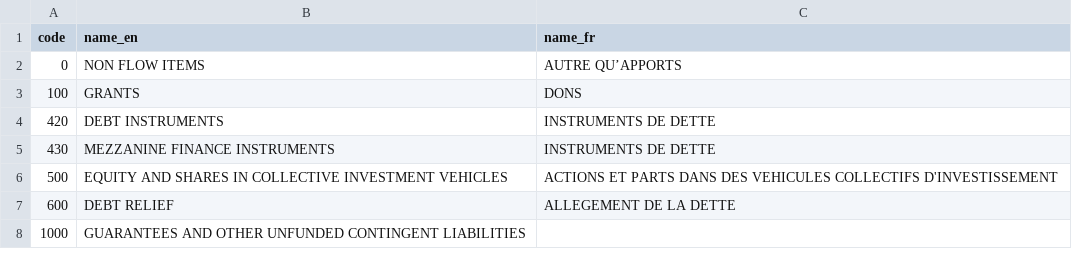
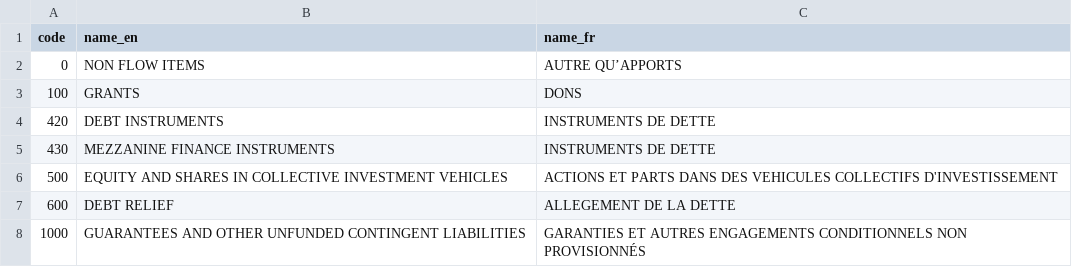
Before and after one commit to datasets/dac-and-crs-code-lists, a CSV file: data/finance_type_categories.csv, drawn as a sheet.

Commit message:
Finance type categories: add missing FR name
Part of the July 2018 update

```diff
--- a/data/finance_type_categories.csv
+++ b/data/finance_type_categories.csv
@@ -7,2 +7,2 @@
 "600","DEBT RELIEF","ALLEGEMENT DE LA DETTE"
-"1000","GUARANTEES AND OTHER UNFUNDED CONTINGENT LIABILITIES",""
+"1000","GUARANTEES AND OTHER UNFUNDED CONTINGENT LIABILITIES","GARANTIES ET AUTRES ENGAGEMENTS CONDITIONNELS NON PROVISIONNÉS"
```
